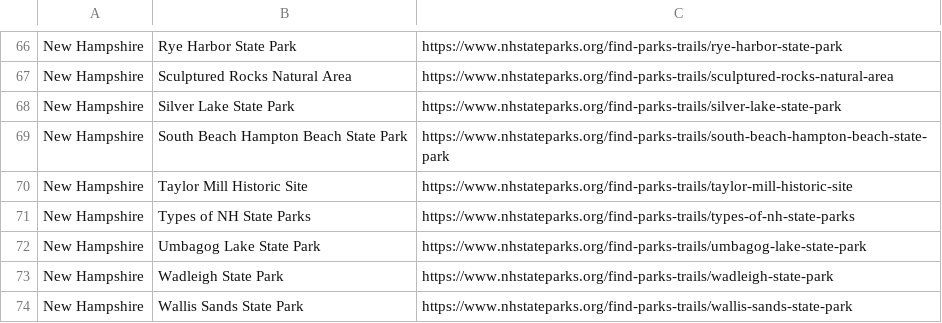
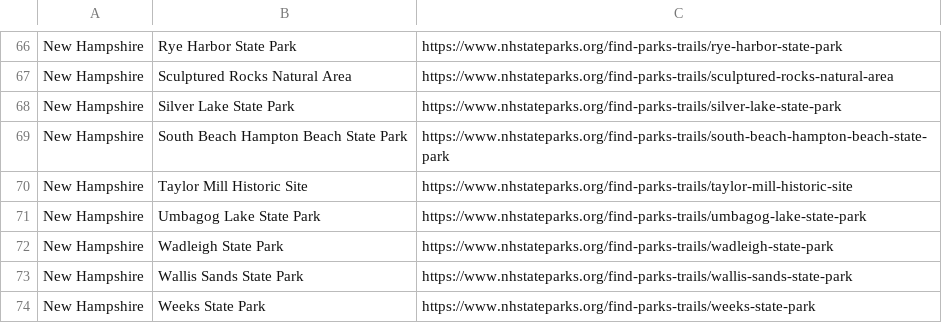
Before and after one commit to Tim-Army/State-Parks, a CSV file: scrape/out/New_Hampshire.csv, drawn as a sheet; only a part is shown, gaps mark what is left out; the shorter side is filled out with more unchanged rows.

```diff
--- a/scrape/out/New_Hampshire.csv
+++ b/scrape/out/New_Hampshire.csv
@@ -70,3 +70,2 @@ New Hampshire,South Beach Hampton Beach State Park,https://www.nhstateparks.org/
 New Hampshire,Taylor Mill Historic Site,https://www.nhstateparks.org/find-parks-trails/taylor-mill-historic-site
-New Hampshire,Types of NH State Parks,https://www.nhstateparks.org/find-parks-trails/types-of-nh-state-parks
 New Hampshire,Umbagog Lake State Park,https://www.nhstateparks.org/find-parks-trails/umbagog-lake-state-park
```
Also changed, not shown: parks.csv, scrape/county-overrides.csv, 2 other files.
